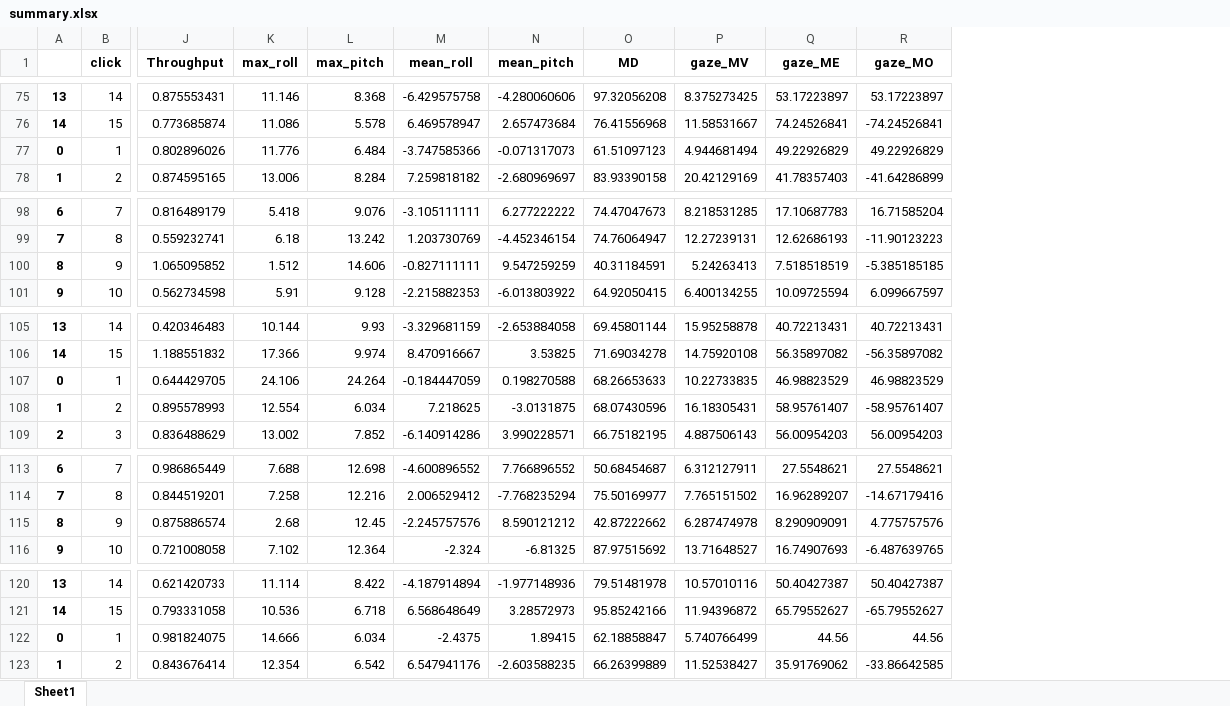
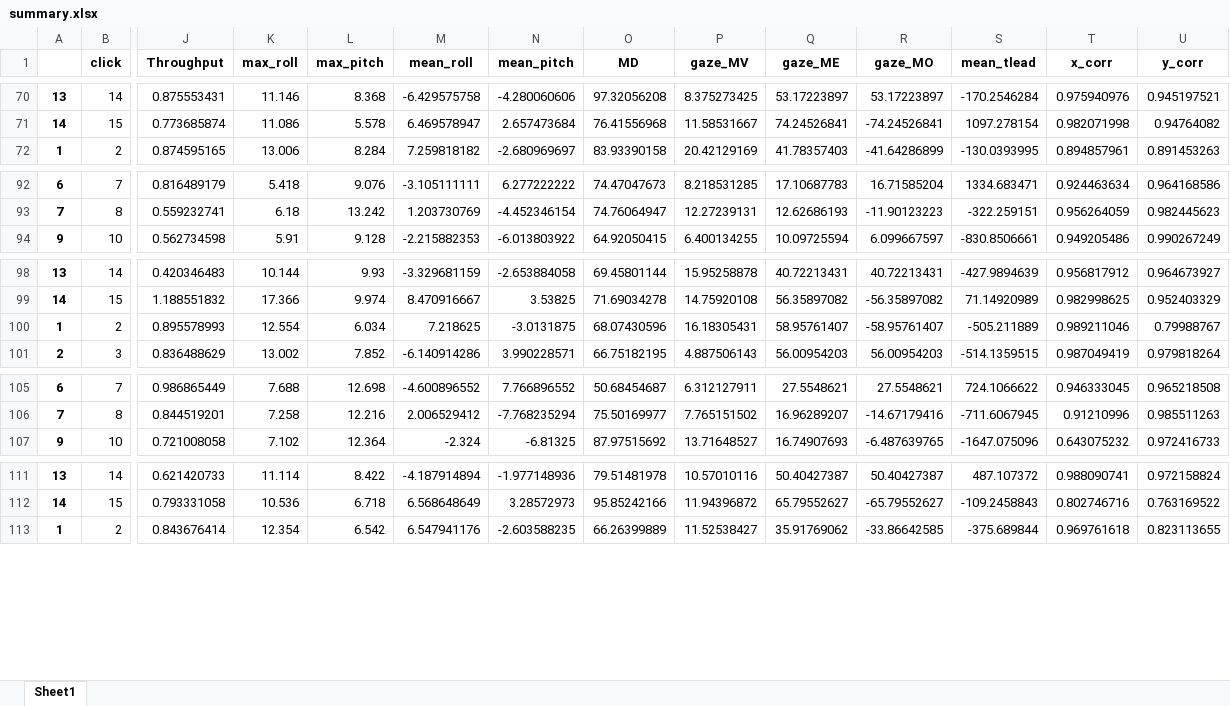
Before and after one commit to utchy-su/Pointing-Device, an Excel workbook: python_codes/Tobii_project/data/Uchino/linear_10/summary.xlsx, sheet Sheet1, drawn as a sheet; only a part is shown, gaps mark what is left out; values as stored, in another font and other column widths than the file's, no borders; removed rows and columns are numbered as before the commit, all else as after; rows hold the shown columns only; the diff covers the shown part only; the diff names each change by its address in the sheet, - before the commit and + after, or states it on an @@ line.

```diff
--- a/python_codes/Tobii_project/data/Uchino/linear_10/summary.xlsx (sheet Sheet1)
+++ b/python_codes/Tobii_project/data/Uchino/linear_10/summary.xlsx (sheet Sheet1)
+column S (mean_tlead), rows 70-72: -170.2546284 | 1097.278154 | -130.0393995; rows 92-94: 1334.683471 | -322.259151 | -830.8506661; rows 98-101: -427.9894639 | 71.14920989 | -505.211889 | -514.1359515; rows 105-107: 724.1066622 | -711.6067945 | -1647.075096; rows 111-113: 487.107372 | -109.2458843 | -375.689844
+column T (x_corr), rows 70-72: 0.975940976 | 0.982071998 | 0.894857961; rows 92-94: 0.924463634 | 0.956264059 | 0.949205486; rows 98-101: 0.956817912 | 0.982998625 | 0.989211046 | 0.987049419; rows 105-107: 0.946333045 | 0.91210996 | 0.643075232; rows 111-113: 0.988090741 | 0.802746716 | 0.969761618
+column U (y_corr), rows 70-72: 0.945197521 | 0.94764082 | 0.891453263; rows 92-94: 0.964168586 | 0.982445623 | 0.990267249; rows 98-101: 0.964673927 | 0.952403329 | 0.79988767 | 0.979818264; rows 105-107: 0.965218508 | 0.985511263 | 0.972416733; rows 111-113: 0.972158824 | 0.763169522 | 0.823113655
-row 77: 0 | 1 | 0.802896026 | 11.776 | 6.484 | -3.747585366 | -0.071317073 | 61.51097123 | 4.944681494 | 49.22926829 | 49.22926829
-row 100: 8 | 9 | 1.065095852 | 1.512 | 14.606 | -0.827111111 | 9.547259259 | 40.31184591 | 5.24263413 | 7.518518519 | -5.385185185
-row 107: 0 | 1 | 0.644429705 | 24.106 | 24.264 | -0.184447059 | 0.198270588 | 68.26653633 | 10.22733835 | 46.98823529 | 46.98823529
-row 115: 8 | 9 | 0.875886574 | 2.68 | 12.45 | -2.245757576 | 8.590121212 | 42.87222662 | 6.287474978 | 8.290909091 | 4.775757576
-row 122: 0 | 1 | 0.981824075 | 14.666 | 6.034 | -2.4375 | 1.89415 | 62.18858847 | 5.740766499 | 44.56 | 44.56
```
Also changed, not shown: 97 removed rows elsewhere in this sheet, python_codes/Tobii_project/data/Inoue/linear_10/summary.xlsx, python_codes/Tobii_project/data/Inoue/mouse/summary.xlsx, 22 other files.
